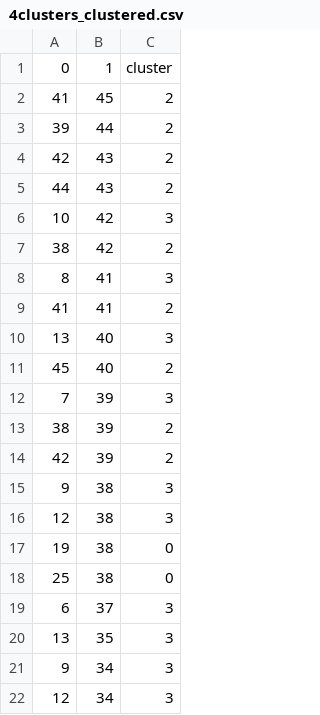
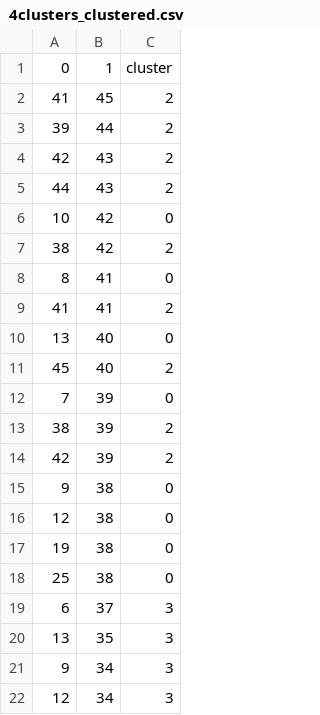
Before and after one commit to Wander03/CSC466, a CSV file: lab4/data_clustered/kmeans/4clusters_clustered.csv, drawn as a sheet; only a part is shown.

Commit message:
kmeans results

```diff
--- a/lab4/data_clustered/kmeans/4clusters_clustered.csv
+++ b/lab4/data_clustered/kmeans/4clusters_clustered.csv
@@ -5,13 +5,13 @@
 44,43,2
-10,42,3
+10,42,0
 38,42,2
-8,41,3
+8,41,0
 41,41,2
-13,40,3
+13,40,0
 45,40,2
-7,39,3
+7,39,0
 38,39,2
 42,39,2
-9,38,3
-12,38,3
+9,38,0
+12,38,0
 19,38,0
```
Also changed, not shown: 13 other files.
